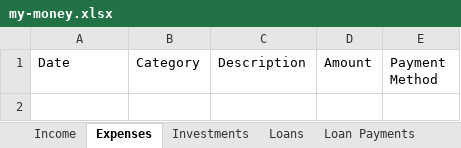
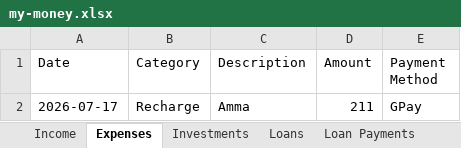
Before and after one commit to SanjoPoly/MyLedger, an Excel workbook: my-money.xlsx, sheet Expenses, drawn as a sheet; values as stored, in another font and other column widths than the file's, no borders; the diff names each change by its address in the sheet, - before the commit and + after, or states it on an @@ line.

Commit message:
Ledgr: update my-money.xlsx (2026-07-18T01:46:59.470Z)

```diff
--- a/my-money.xlsx (sheet Expenses)
+++ b/my-money.xlsx (sheet Expenses)
+row 2: 2026-07-17 | Recharge | Amma | 211 | GPay
```
Also changed, not shown: sheet Lists.
